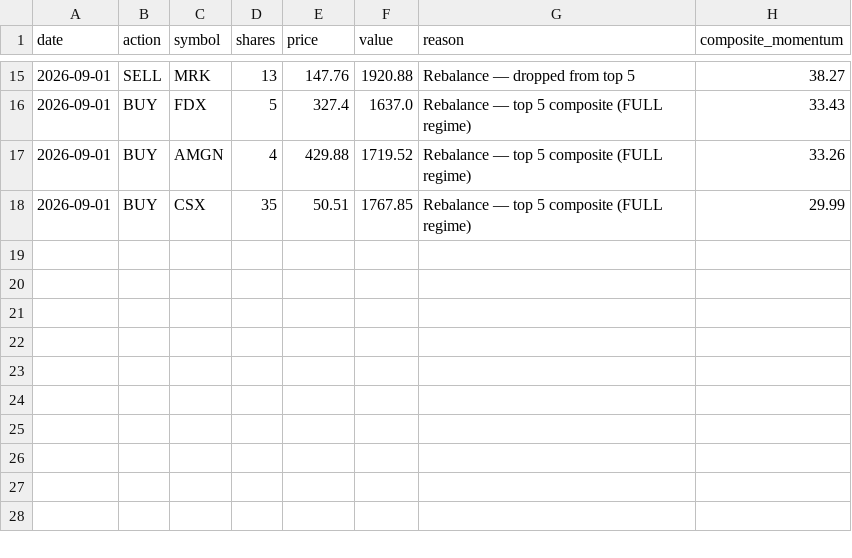
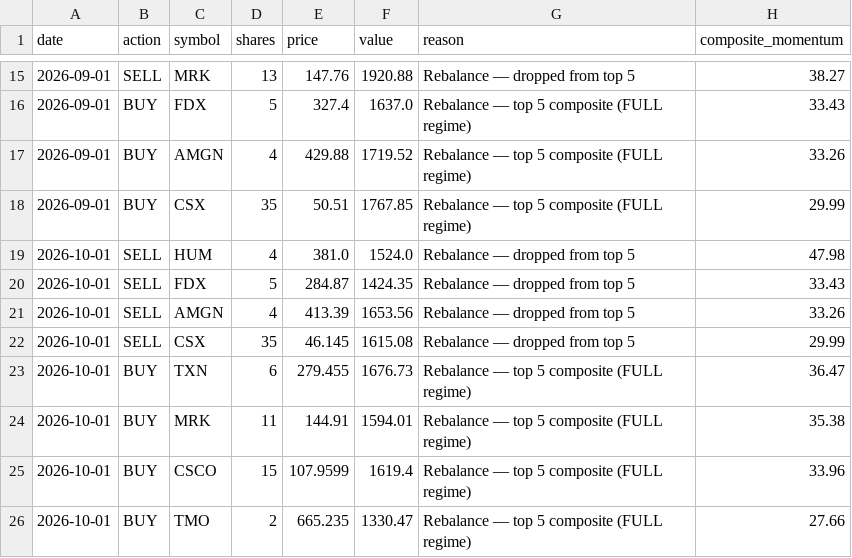
Before and after one commit to Chyde2010/momentum_rotation_improved, a CSV file: data/trade_log.csv, drawn as a sheet; only a part is shown, gaps mark what is left out; the diff names each change by its address in the sheet, - before the commit and + after, or states it on an @@ line.

```diff
--- a/data/trade_log.csv
+++ b/data/trade_log.csv
+row 19: 2026-10-01 | SELL | HUM | 4 | 381.0 | 1524.0 | Rebalance — dropped from top 5 | 47.98
+row 20: 2026-10-01 | SELL | FDX | 5 | 284.87 | 1424.35 | Rebalance — dropped from top 5 | 33.43
+row 21: 2026-10-01 | SELL | AMGN | 4 | 413.39 | 1653.56 | Rebalance — dropped from top 5 | 33.26
+row 22: 2026-10-01 | SELL | CSX | 35 | 46.145 | 1615.08 | Rebalance — dropped from top 5 | 29.99
+row 23: 2026-10-01 | BUY | TXN | 6 | 279.455 | 1676.73 | Rebalance — top 5 composite (FULL regime) | 36.47
+row 24: 2026-10-01 | BUY | MRK | 11 | 144.91 | 1594.01 | Rebalance — top 5 composite (FULL regime) | 35.38
+row 25: 2026-10-01 | BUY | CSCO | 15 | 107.9599 | 1619.4 | Rebalance — top 5 composite (FULL regime) | 33.96
+row 26: 2026-10-01 | BUY | TMO | 2 | 665.235 | 1330.47 | Rebalance — top 5 composite (FULL regime) | 27.66
```
Also changed, not shown: data/nav_snapshots.csv, data/portfolio.csv, 2 other files.
